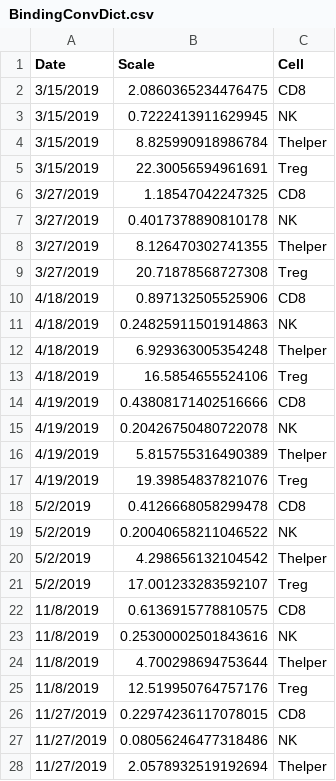
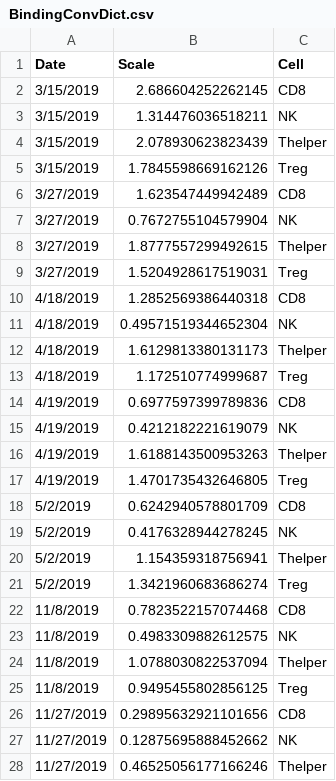
Before and after one commit to meyer-lab/gc-valent, a CSV file: ckine/data/BindingConvDict.csv, drawn as a sheet; only a part is shown; the diff covers the shown part only.

```diff
--- a/ckine/data/BindingConvDict.csv
+++ b/ckine/data/BindingConvDict.csv
@@ -1,28 +1,28 @@
 Date,Scale,Cell
-3/15/2019,2.0860365234476475,CD8
-3/15/2019,0.7222413911629945,NK
-3/15/2019,8.825990918986784,Thelper
-3/15/2019,22.30056594961691,Treg
-3/27/2019,1.18547042247325,CD8
-3/27/2019,0.4017378890810178,NK
-3/27/2019,8.126470302741355,Thelper
-3/27/2019,20.71878568727308,Treg
-4/18/2019,0.897132505525906,CD8
-4/18/2019,0.24825911501914863,NK
-4/18/2019,6.929363005354248,Thelper
-4/18/2019,16.5854655524106,Treg
-4/19/2019,0.43808171402516666,CD8
-4/19/2019,0.20426750480722078,NK
-4/19/2019,5.815755316490389,Thelper
-4/19/2019,19.39854837821076,Treg
-5/2/2019,0.4126668058299478,CD8
-5/2/2019,0.20040658211046522,NK
-5/2/2019,4.298656132104542,Thelper
-5/2/2019,17.001233283592107,Treg
-11/8/2019,0.6136915778810575,CD8
-11/8/2019,0.25300002501843616,NK
-11/8/2019,4.700298694753644,Thelper
-11/8/2019,12.519950764757176,Treg
-11/27/2019,0.22974236117078015,CD8
-11/27/2019,0.08056246477318486,NK
-11/27/2019,2.0578932519192694,Thelper
+3/15/2019,2.686604252262145,CD8
+3/15/2019,1.314476036518211,NK
+3/15/2019,2.078930623823439,Thelper
+3/15/2019,1.7845598669162126,Treg
+3/27/2019,1.623547449942489,CD8
+3/27/2019,0.7672755104579904,NK
+3/27/2019,1.8777557299492615,Thelper
+3/27/2019,1.5204928617519031,Treg
+4/18/2019,1.2852569386440318,CD8
+4/18/2019,0.49571519344652304,NK
+4/18/2019,1.6129813380131173,Thelper
+4/18/2019,1.172510774999687,Treg
+4/19/2019,0.6977597399789836,CD8
+4/19/2019,0.4212182221619079,NK
+4/19/2019,1.6188143500953263,Thelper
+4/19/2019,1.4701735432646805,Treg
+5/2/2019,0.6242940578801709,CD8
+5/2/2019,0.4176328944278245,NK
+5/2/2019,1.154359318756941,Thelper
+5/2/2019,1.3421960683686274,Treg
+11/8/2019,0.7823522157074468,CD8
+11/8/2019,0.4983309882612575,NK
+11/8/2019,1.0788030822537094,Thelper
+11/8/2019,0.9495455802856125,Treg
+11/27/2019,0.29895632921101656,CD8
+11/27/2019,0.12875695888452662,NK
+11/27/2019,0.46525056177166246,Thelper
```
Also changed, not shown: 5 edited cells elsewhere in this file, 4 other files.
